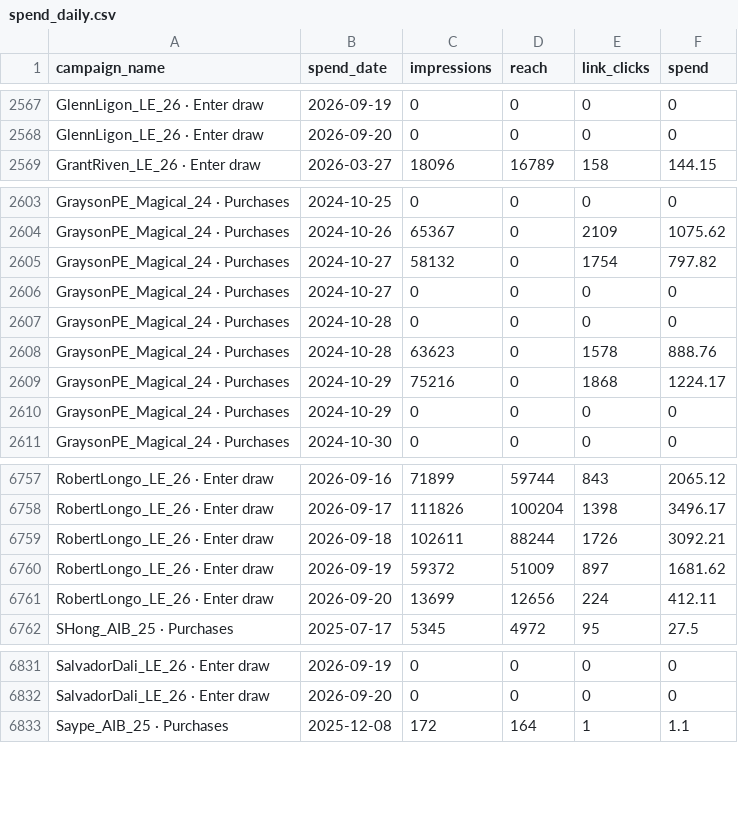
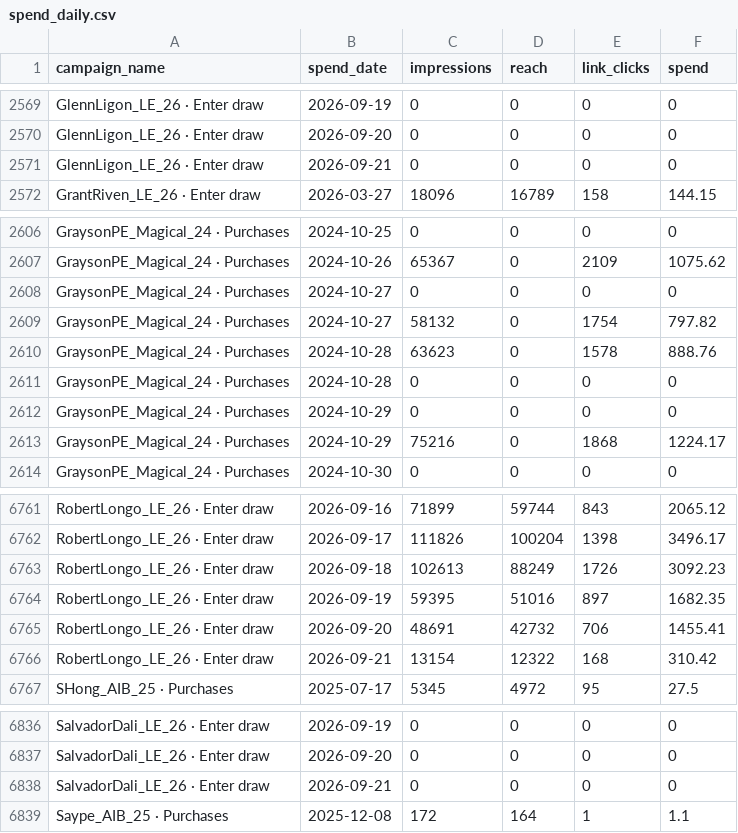
Before and after one commit to avantartemarketing/BI, a CSV file: data/spend_daily.csv, drawn as a sheet; only a part is shown, gaps mark what is left out; the diff covers the shown part only.

```diff
--- a/data/spend_daily.csv
+++ b/data/spend_daily.csv
@@ -2568,2 +2570,3 @@ GlennLigon_LE_26 · Enter draw,2026-09-19,0,0,0,0
 GlennLigon_LE_26 · Enter draw,2026-09-20,0,0,0,0
+GlennLigon_LE_26 · Enter draw,2026-09-21,0,0,0,0
 GrantRiven_LE_26 · Enter draw,2026-03-27,18096,16789,158,144.15
@@ -2604,8 +2607,8 @@ GraysonPE_Magical_24 · Purchases,2024-10-25,0,0,0,0
 GraysonPE_Magical_24 · Purchases,2024-10-26,65367,0,2109,1075.62
-GraysonPE_Magical_24 · Purchases,2024-10-27,58132,0,1754,797.82
 GraysonPE_Magical_24 · Purchases,2024-10-27,0,0,0,0
-GraysonPE_Magical_24 · Purchases,2024-10-28,0,0,0,0
+GraysonPE_Magical_24 · Purchases,2024-10-27,58132,0,1754,797.82
 GraysonPE_Magical_24 · Purchases,2024-10-28,63623,0,1578,888.76
-GraysonPE_Magical_24 · Purchases,2024-10-29,75216,0,1868,1224.17
+GraysonPE_Magical_24 · Purchases,2024-10-28,0,0,0,0
 GraysonPE_Magical_24 · Purchases,2024-10-29,0,0,0,0
+GraysonPE_Magical_24 · Purchases,2024-10-29,75216,0,1868,1224.17
 GraysonPE_Magical_24 · Purchases,2024-10-30,0,0,0,0
@@ -6758,5 +6762,6 @@ RobertLongo_LE_26 · Enter draw,2026-09-16,71899,59744,843,2065.12
 RobertLongo_LE_26 · Enter draw,2026-09-17,111826,100204,1398,3496.17
-RobertLongo_LE_26 · Enter draw,2026-09-18,102611,88244,1726,3092.21
-RobertLongo_LE_26 · Enter draw,2026-09-19,59372,51009,897,1681.62
-RobertLongo_LE_26 · Enter draw,2026-09-20,13699,12656,224,412.11
+RobertLongo_LE_26 · Enter draw,2026-09-18,102613,88249,1726,3092.23
+RobertLongo_LE_26 · Enter draw,2026-09-19,59395,51016,897,1682.35
+RobertLongo_LE_26 · Enter draw,2026-09-20,48691,42732,706,1455.41
+RobertLongo_LE_26 · Enter draw,2026-09-21,13154,12322,168,310.42
 SHong_AIB_25 · Purchases,2025-07-17,5345,4972,95,27.5
@@ -6832,2 +6837,3 @@ SalvadorDali_LE_26 · Enter draw,2026-09-19,0,0,0,0
 SalvadorDali_LE_26 · Enter draw,2026-09-20,0,0,0,0
+SalvadorDali_LE_26 · Enter draw,2026-09-21,0,0,0,0
 Saype_AIB_25 · Purchases,2025-12-08,172,164,1,1.1
```
Also changed, not shown: 3 added rows and 28 edited cells elsewhere in this file, data/app/release_people.csv, data/app/release_windows.csv, 17 other files.
